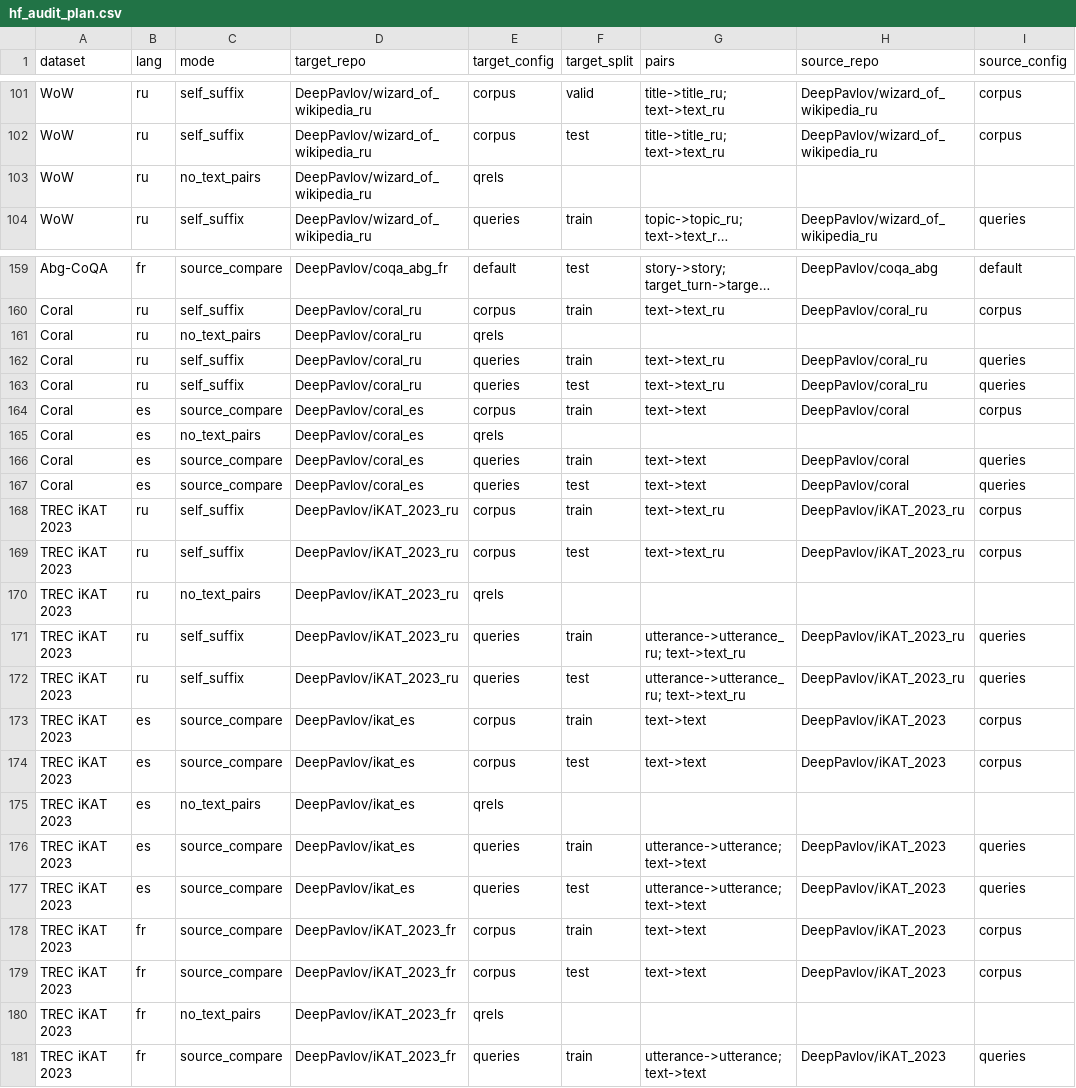
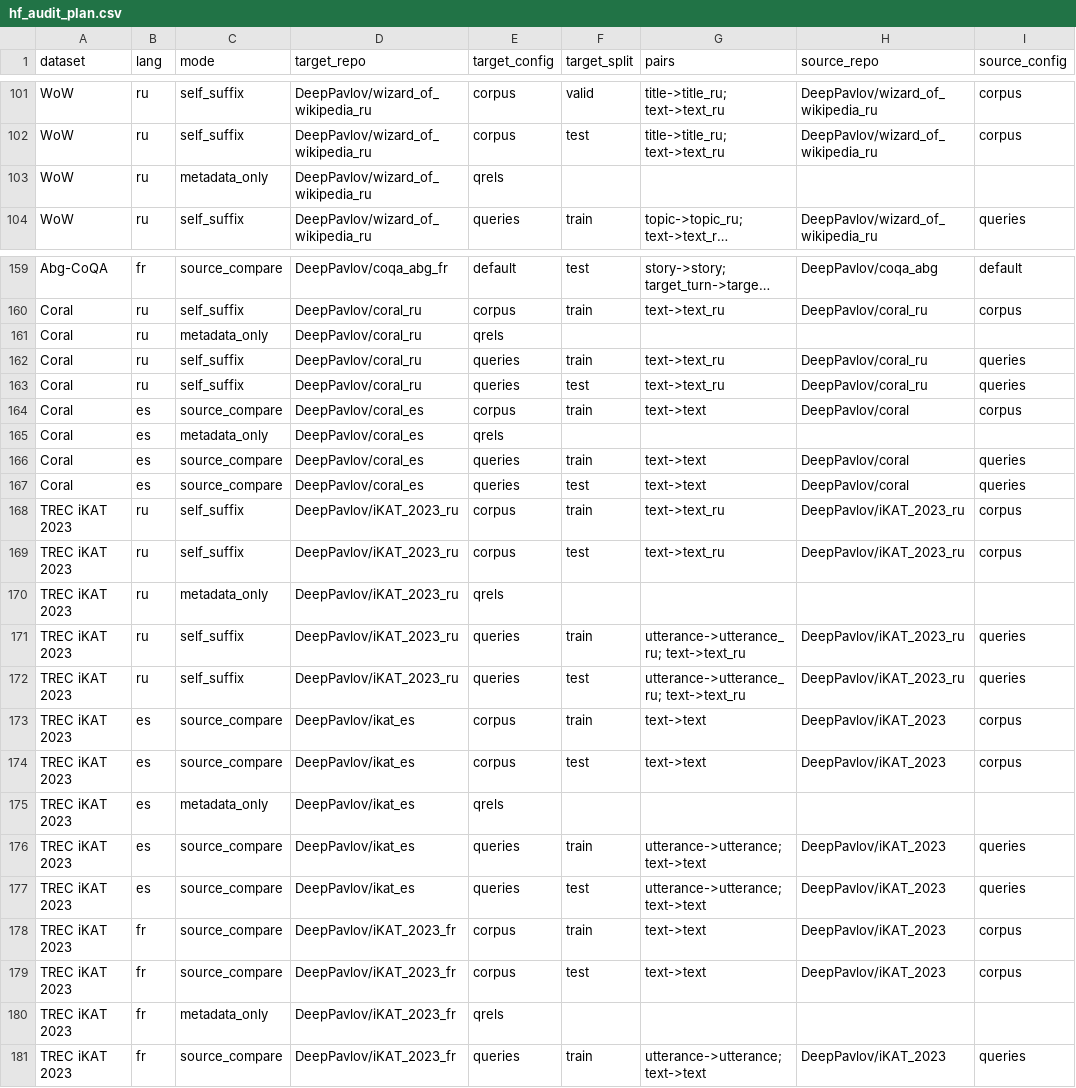
Before and after one commit to IsachenkoBogdan/data-translate, a CSV file: conf/quality/hf_audit_plan.csv, drawn as a sheet; only a part is shown, gaps mark what is left out; long unchanged cells end in …; the diff covers the shown part only; the diff names each change by its address in the sheet, - before the commit and + after, or states it on an @@ line.

Commit message:
Mark metadata-only audit rows explicitly

```diff
--- a/conf/quality/hf_audit_plan.csv
+++ b/conf/quality/hf_audit_plan.csv
-C103 (mode): no_text_pairs
+C103 (mode): metadata_only
-C161 (mode): no_text_pairs
+C161 (mode): metadata_only
-C165 (mode): no_text_pairs
+C165 (mode): metadata_only
-C170 (mode): no_text_pairs
+C170 (mode): metadata_only
-C175 (mode): no_text_pairs
+C175 (mode): metadata_only
-C180 (mode): no_text_pairs
+C180 (mode): metadata_only
```
Also changed, not shown: 19 edited cells elsewhere in this file, 2 other files.
